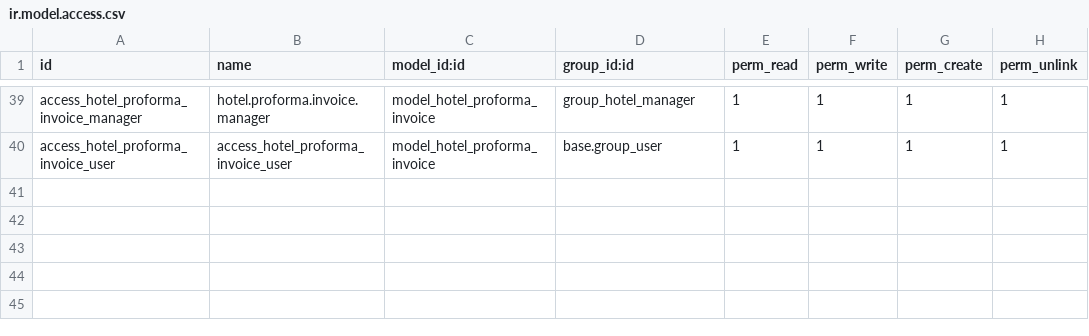
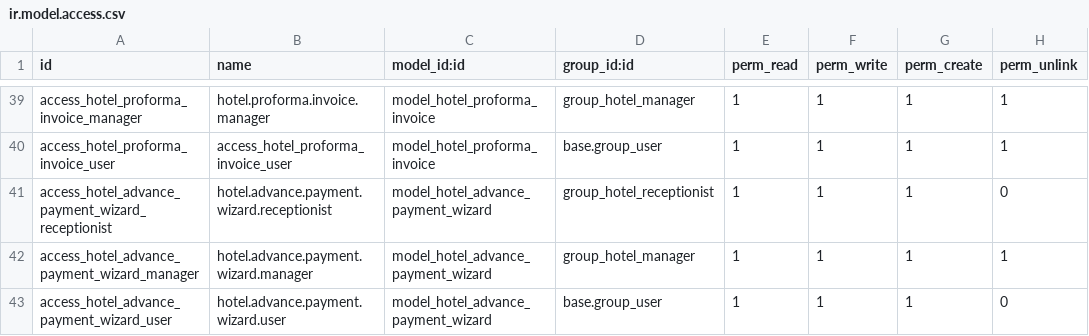
Before and after one commit to Beda-Dev/module_odoo, a CSV file: hotel_management_custom/security/ir.model.access.csv, drawn as a sheet; only a part is shown, gaps mark what is left out; the diff names each change by its address in the sheet, - before the commit and + after, or states it on an @@ line.

```diff
--- a/hotel_management_custom/security/ir.model.access.csv
+++ b/hotel_management_custom/security/ir.model.access.csv
+row 41: access_hotel_advance_payment_wizard_receptionist | hotel.advance.payment.wizard.receptionist | model_hotel_advance_payment_wizard | group_hotel_receptionist | 1 | 1 | 1 | 0
+row 42: access_hotel_advance_payment_wizard_manager | hotel.advance.payment.wizard.manager | model_hotel_advance_payment_wizard | group_hotel_manager | 1 | 1 | 1 | 1
+row 43: access_hotel_advance_payment_wizard_user | hotel.advance.payment.wizard.user | model_hotel_advance_payment_wizard | base.group_user | 1 | 1 | 1 | 0
```
Also changed, not shown: 7 other files.
